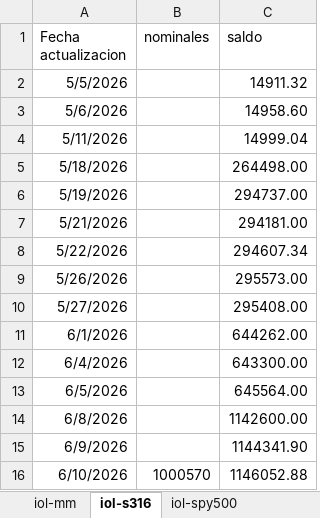
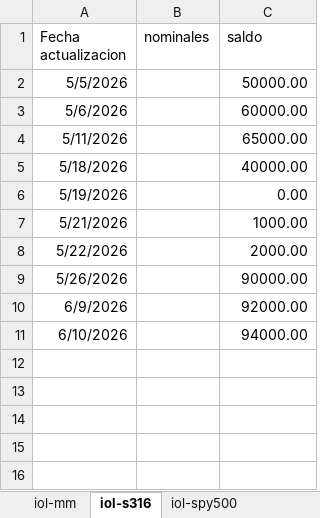
Before and after one commit to cvitola/dashboard-fi, an Excel workbook: caja.xlsx, sheet iol-s316, drawn as a sheet; values as stored, in another font and other column widths than the file's, no borders; removed rows and columns are numbered as before the commit, all else as after; the diff names each change by its address in the sheet, - before the commit and + after, or states it on an @@ line.

```diff
--- a/caja.xlsx (sheet iol-s316)
+++ b/caja.xlsx (sheet iol-s316)
-C2 (saldo): 14911.32
+C2 (saldo): 50000.00
-C3 (saldo): 14958.60
+C3 (saldo): 60000.00
-C4 (saldo): 14999.04
+C4 (saldo): 65000.00
-C5 (saldo): 264498.00
+C5 (saldo): 40000.00
-C6 (saldo): 294737.00
+C6 (saldo): 0.00
-C7 (saldo): 294181.00
+C7 (saldo): 1000.00
-C8 (saldo): 294607.34
+C8 (saldo): 2000.00
-C9 (saldo): 295573.00
+C9 (saldo): 90000.00
-row 10: 5/27/2026 |  | 295408.00
-row 11: 6/1/2026 |  | 644262.00
-row 12: 6/4/2026 |  | 643300.00
-row 13: 6/5/2026 |  | 645564.00
-row 14: 6/8/2026 |  | 1142600.00
-C10 (saldo): 1144341.90
+C10 (saldo): 92000.00
-B11 (nominales): 1000570
+B11 (nominales): (empty)
-C11 (saldo): 1146052.88
+C11 (saldo): 94000.00
```
Also changed, not shown: sheet iol-spy500, sheet iol-mm, sheet gal-mm, sheet gal-plus, 1 other file.
